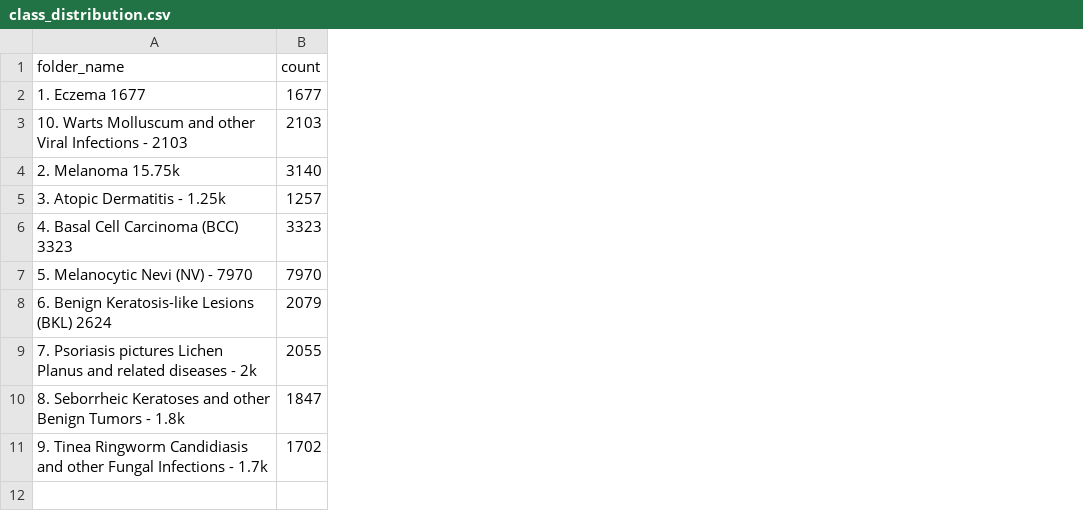
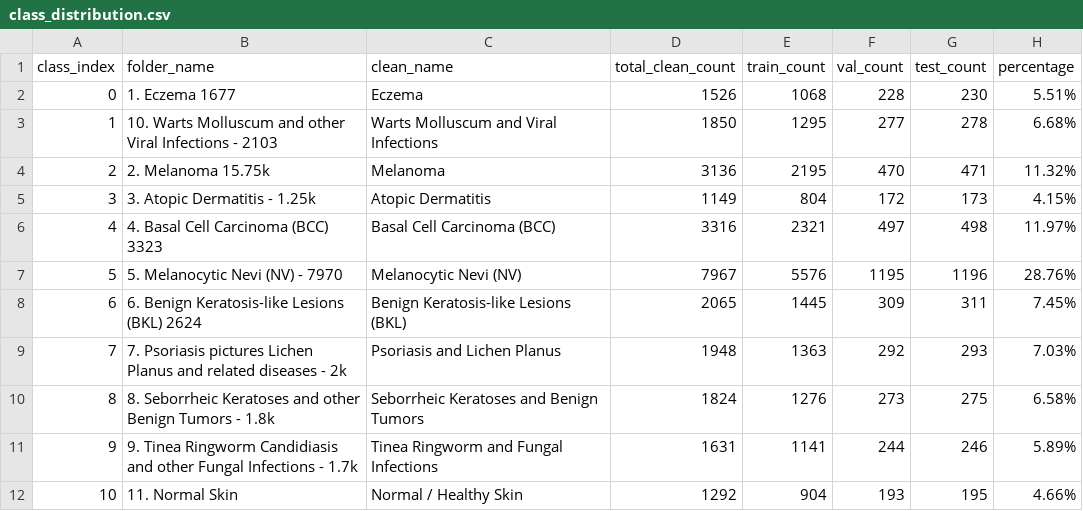
Before and after one commit to kameshwarank-28/skin_deisease_mini_project, a CSV file: class_distribution.csv, drawn as a sheet; removed rows and columns are numbered as before the commit, all else as after; the diff names each change by its address in the sheet, - before the commit and + after, or states it on an @@ line.

Commit message:
feat(ml): implement 11-class classifier with genuine Normal / Healthy Skin classification, zero leakage split, and calibrated inference

```diff
--- a/class_distribution.csv
+++ b/class_distribution.csv
+column A (class_index), rows 2-11: 0 | 1 | 2 | 3 | 4 | 5 | 6 | 7 | 8 | 9
-column B (count), rows 2-11: 1677 | 2103 | 3140 | 1257 | 3323 | 7970 | 2079 | 2055 | 1847 | 1702
+column C (clean_name), rows 2-11: Eczema | Warts Molluscum and Viral Infections | Melanoma | Atopic Dermatitis | Basal Cell Carcinoma (BCC) | Melanocytic Nevi (NV) | Benign Keratosis-like Lesions (BKL) | Psoriasis and Lichen Planus | Seborrheic Keratoses and Benign Tumors | Tinea Ringworm and Fungal Infections
+column D (total_clean_count), rows 2-11: 1526 | 1850 | 3136 | 1149 | 3316 | 7967 | 2065 | 1948 | 1824 | 1631
+column E (train_count), rows 2-11: 1068 | 1295 | 2195 | 804 | 2321 | 5576 | 1445 | 1363 | 1276 | 1141
+column F (val_count), rows 2-11: 228 | 277 | 470 | 172 | 497 | 1195 | 309 | 292 | 273 | 244
+column G (test_count), rows 2-11: 230 | 278 | 471 | 173 | 498 | 1196 | 311 | 293 | 275 | 246
+column H (percentage), rows 2-11: 5.51% | 6.68% | 11.32% | 4.15% | 11.97% | 28.76% | 7.45% | 7.03% | 6.58% | 5.89%
+row 12: 10 | 11. Normal Skin | Normal / Healthy Skin | 1292 | 904 | 193 | 195 | 4.66%
```
Also changed, not shown: reports/dataset_split_report.csv, 31 other files.
